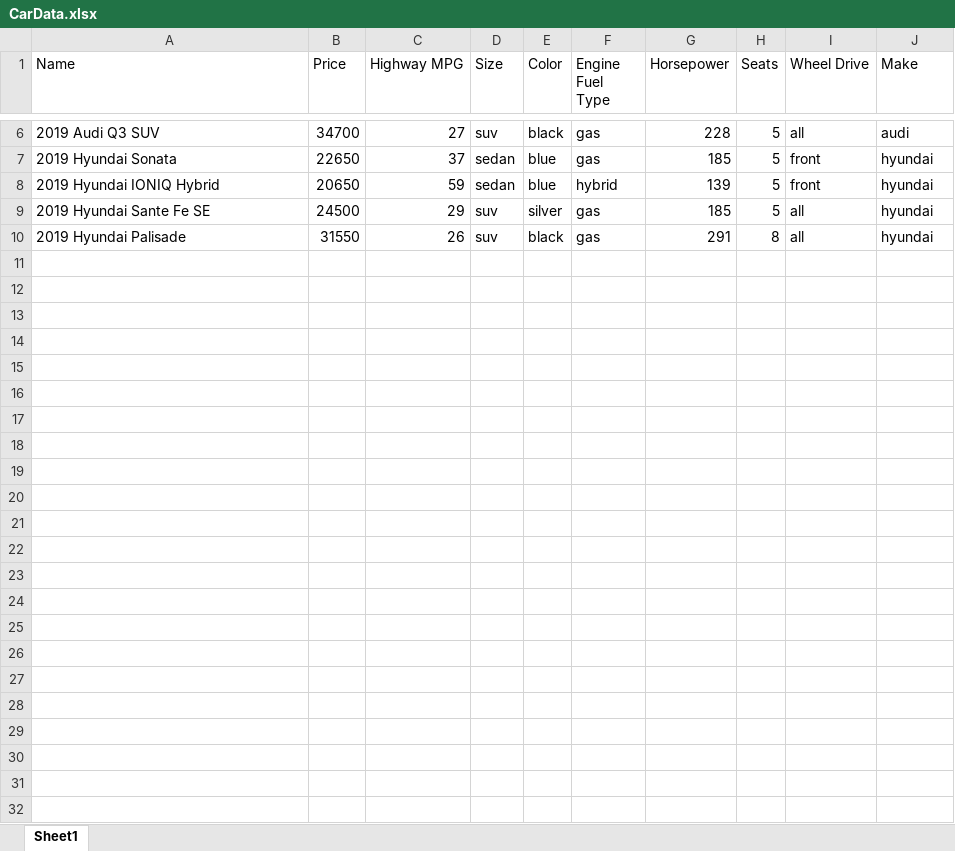
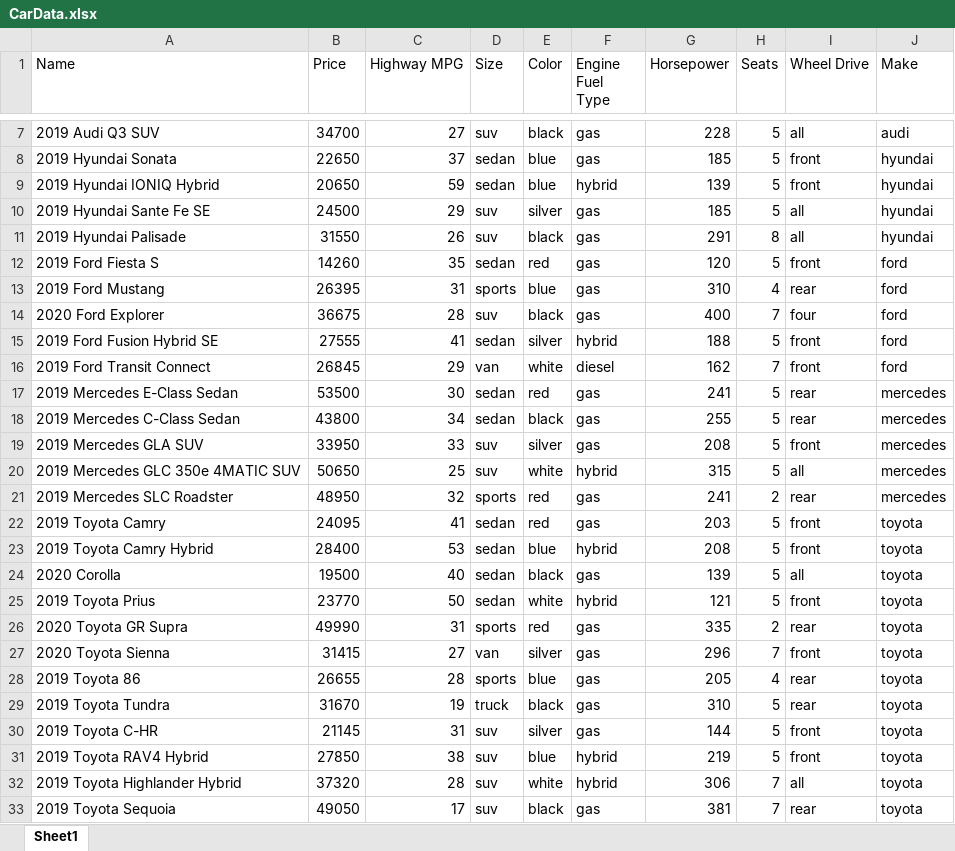
Before and after one commit to WiIIiam12/IC, an Excel workbook: CarData.xlsx, sheet Sheet1, drawn as a sheet; only a part is shown, gaps mark what is left out; values as stored, in another font and other column widths than the file's, no borders; the diff covers the shown part only; the diff names each change by its address in the sheet, - before the commit and + after, or states it on an @@ line.

Commit message:
Add files via upload

```diff
--- a/CarData.xlsx (sheet Sheet1)
+++ b/CarData.xlsx (sheet Sheet1)
+row 12: 2019 Ford Fiesta S | 14260 | 35 | sedan | red | gas | 120 | 5 | front | ford
+row 13: 2019 Ford Mustang | 26395 | 31 | sports | blue | gas | 310 | 4 | rear | ford
+row 14: 2020 Ford Explorer | 36675 | 28 | suv | black | gas | 400 | 7 | four | ford
+row 15: 2019 Ford Fusion Hybrid SE | 27555 | 41 | sedan | silver | hybrid | 188 | 5 | front | ford
+row 16: 2019 Ford Transit Connect | 26845 | 29 | van | white | diesel | 162 | 7 | front | ford
+row 17: 2019 Mercedes E-Class Sedan | 53500 | 30 | sedan | red | gas | 241 | 5 | rear | mercedes
+row 18: 2019 Mercedes C-Class Sedan | 43800 | 34 | sedan | black | gas | 255 | 5 | rear | mercedes
+row 19: 2019 Mercedes GLA SUV | 33950 | 33 | suv | silver | gas | 208 | 5 | front | mercedes
+row 20: 2019 Mercedes GLC 350e 4MATIC SUV | 50650 | 25 | suv | white | hybrid | 315 | 5 | all | mercedes
+row 21: 2019 Mercedes SLC Roadster | 48950 | 32 | sports | red | gas | 241 | 2 | rear | mercedes
+row 22: 2019 Toyota Camry | 24095 | 41 | sedan | red | gas | 203 | 5 | front | toyota
+row 23: 2019 Toyota Camry Hybrid | 28400 | 53 | sedan | blue | hybrid | 208 | 5 | front | toyota
+row 24: 2020 Corolla | 19500 | 40 | sedan | black | gas | 139 | 5 | all | toyota
+row 25: 2019 Toyota Prius | 23770 | 50 | sedan | white | hybrid | 121 | 5 | front | toyota
+row 26: 2020 Toyota GR Supra | 49990 | 31 | sports | red | gas | 335 | 2 | rear | toyota
+row 27: 2020 Toyota Sienna | 31415 | 27 | van | silver | gas | 296 | 7 | front | toyota
+row 28: 2019 Toyota 86 | 26655 | 28 | sports | blue | gas | 205 | 4 | rear | toyota
+row 29: 2019 Toyota Tundra | 31670 | 19 | truck | black | gas | 310 | 5 | rear | toyota
+row 30: 2019 Toyota C-HR | 21145 | 31 | suv | silver | gas | 144 | 5 | front | toyota
+row 31: 2019 Toyota RAV4 Hybrid | 27850 | 38 | suv | blue | hybrid | 219 | 5 | front | toyota
+row 32: 2019 Toyota Highlander Hybrid | 37320 | 28 | suv | white | hybrid | 306 | 7 | all | toyota
+row 33: 2019 Toyota Sequoia | 49050 | 17 | suv | black | gas | 381 | 7 | rear | toyota
```
Also changed, not shown: 1 added row and 1 edited cell elsewhere in this sheet.
